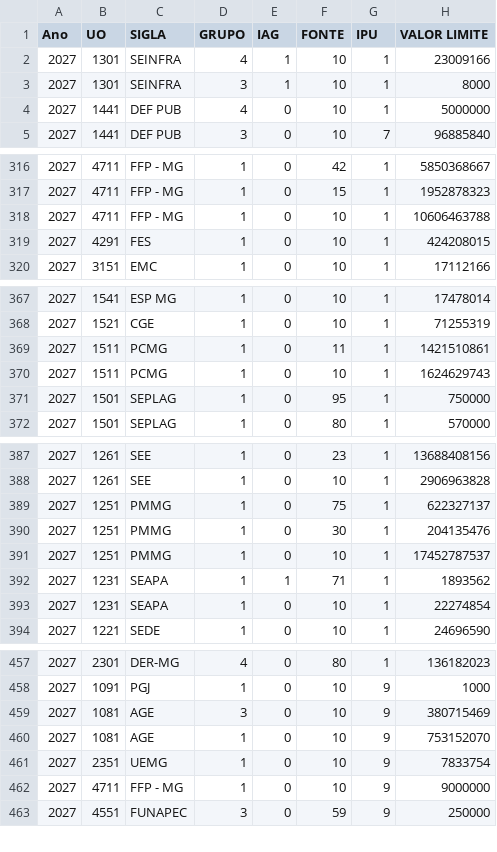
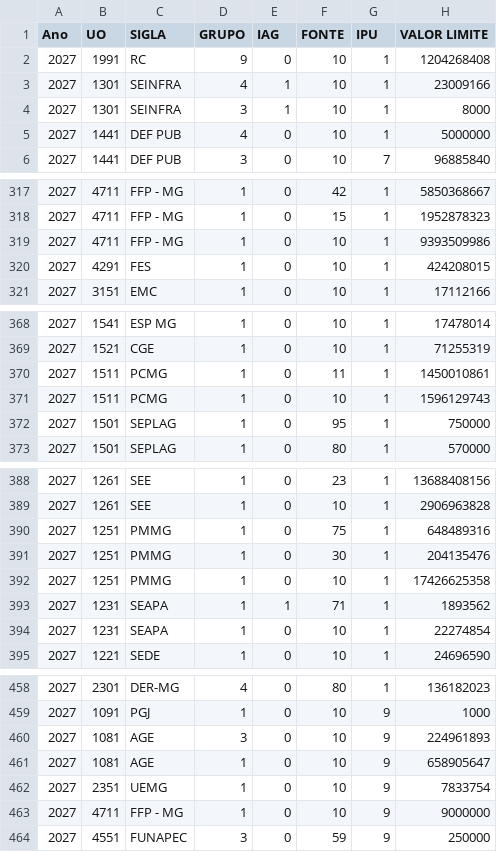
Before and after one commit to splor-mg/painel-fechamento-receita-despesa, a CSV file: Limite_Orcamentario.csv, drawn as a sheet; only a part is shown, gaps mark what is left out.

```diff
--- a/Limite_Orcamentario.csv
+++ b/Limite_Orcamentario.csv
@@ -1,2 +1,3 @@
 Ano;UO;SIGLA;GRUPO;IAG;FONTE;IPU;VALOR LIMITE
+2027;1991;RC;9;0;10;1;1204268408
 2027;1301;SEINFRA;4;1;10;1;23009166
@@ -317,3 +318,3 @@
 2027;4711;FFP - MG ;1;0;15;1;1952878323
-2027;4711;FFP - MG ;1;0;10;1;10606463788
+2027;4711;FFP - MG ;1;0;10;1;9393509986
 2027;4291;FES;1;0;10;1;424208015
@@ -368,4 +369,4 @@
 2027;1521;CGE;1;0;10;1;71255319
-2027;1511;PCMG;1;0;11;1;1421510861
-2027;1511;PCMG;1;0;10;1;1624629743
+2027;1511;PCMG;1;0;11;1;1450010861
+2027;1511;PCMG;1;0;10;1;1596129743
 2027;1501;SEPLAG;1;0;95;1;750000
@@ -388,5 +389,5 @@
 2027;1261;SEE;1;0;10;1;2906963828
-2027;1251;PMMG;1;0;75;1;622327137
+2027;1251;PMMG;1;0;75;1;648489316
 2027;1251;PMMG;1;0;30;1;204135476
-2027;1251;PMMG;1;0;10;1;17452787537
+2027;1251;PMMG;1;0;10;1;17426625358
 2027;1231;SEAPA;1;1;71;1;1893562
@@ -458,4 +459,4 @@
 2027;1091;PGJ;1;0;10;9;1000
-2027;1081;AGE;3;0;10;9;380715469
-2027;1081;AGE;1;0;10;9;753152070
+2027;1081;AGE;3;0;10;9;224961893
+2027;1081;AGE;1;0;10;9;658905647
 2027;2351;UEMG;1;0;10;9;7833754
```
Also changed, not shown: Despesa_Intraorcamentaria_2027.csv, Orcamento_Receita.csv, 8 other files.
